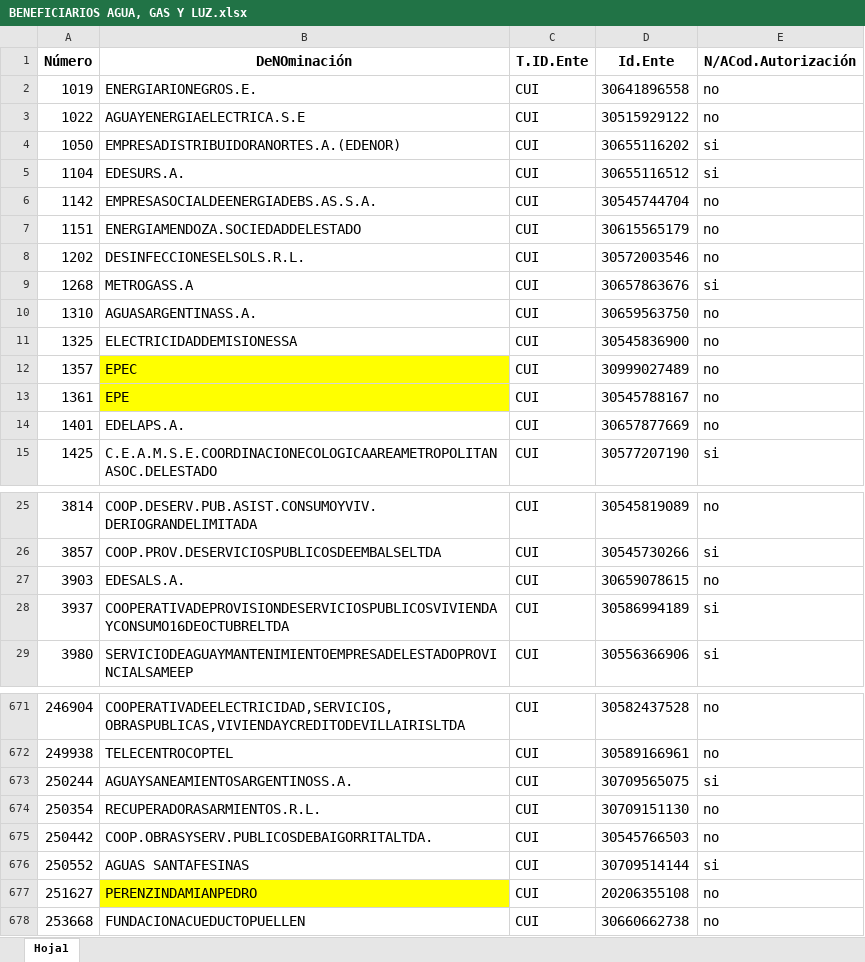
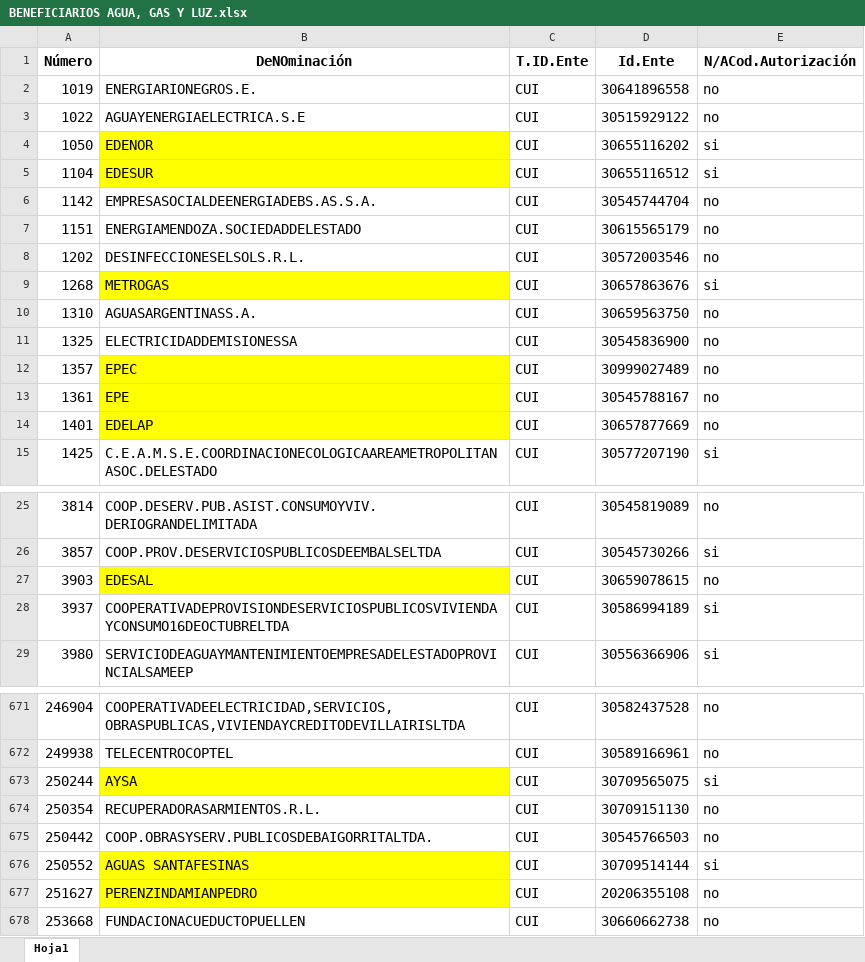
Before and after one commit to Ozhammar/Programa-Servicios-Basicos, an Excel workbook: Control de Facturas/Assets/Plantillas/BENEFICIARIOS AGUA, GAS Y LUZ.xlsx, sheet Hoja1, drawn as a sheet; only a part is shown, gaps mark what is left out; values as stored, in another font and other column widths than the file's, no borders; the diff names each change by its address in the sheet, - before the commit and + after, or states it on an @@ line.

Commit message:
--IMPLEMENTACION DE LA LOGICA FINAL PARA EL PROCESAMIENTO DE LA EMPRESA EPE

```diff
--- a/Control de Facturas/Assets/Plantillas/BENEFICIARIOS AGUA, GAS Y LUZ.xlsx (sheet Hoja1)
+++ b/Control de Facturas/Assets/Plantillas/BENEFICIARIOS AGUA, GAS Y LUZ.xlsx (sheet Hoja1)
-B4 (DeNOminación): EMPRESADISTRIBUIDORANORTES.A.(EDENOR)
+B4 (DeNOminación): EDENOR
-B4:B5 fill: none
+B4:B5 fill: #FFFF00
-B5 (DeNOminación): EDESURS.A.
+B5 (DeNOminación): EDESUR
-B9 (DeNOminación): METROGASS.A
+B9 (DeNOminación): METROGAS
-B9 fill: none
+B9 fill: #FFFF00
-B14 (DeNOminación): EDELAPS.A.
+B14 (DeNOminación): EDELAP
-B14 fill: none
+B14 fill: #FFFF00
-B27 (DeNOminación): EDESALS.A.
+B27 (DeNOminación): EDESAL
-B27 fill: none
+B27 fill: #FFFF00
-B673 (DeNOminación): AGUAYSANEAMIENTOSARGENTINOSS.A.
+B673 (DeNOminación): AYSA
-B673 fill: none
+B673 fill: #FFFF00
-B676 fill: none
+B676 fill: #FFFF00
```
Also changed, not shown: 2 other files.
